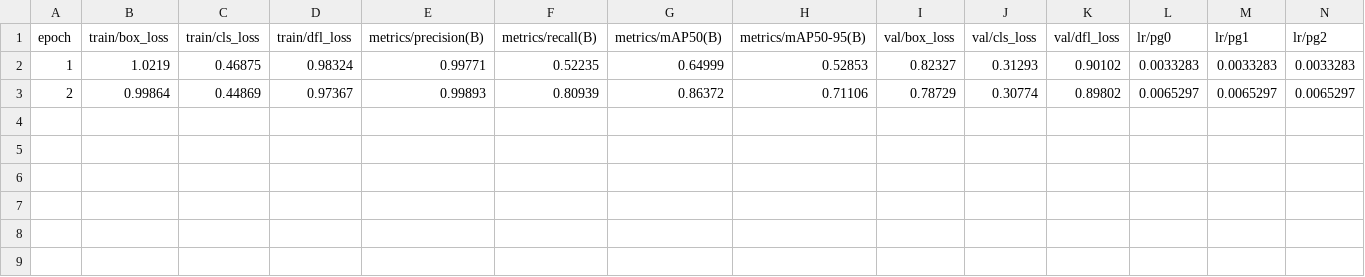
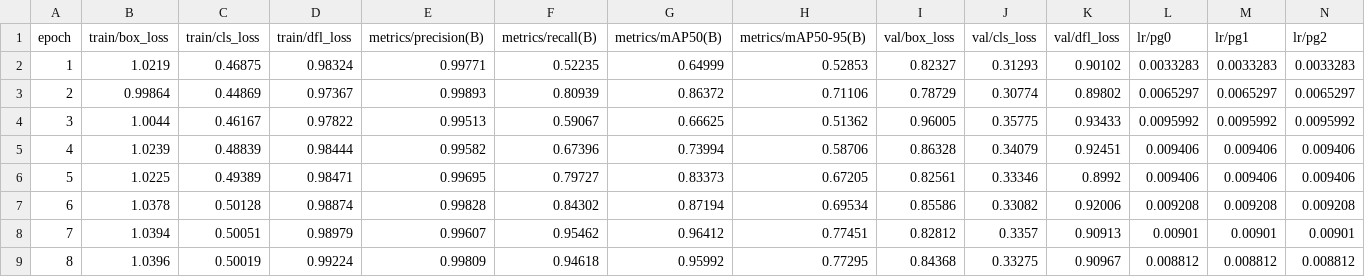
Before and after one commit to nivoset/open-cv-tests, a CSV file: training-data/playing-card-model26/results.csv, drawn as a sheet; the diff names each change by its address in the sheet, - before the commit and + after, or states it on an @@ line.

```diff
--- a/training-data/playing-card-model26/results.csv
+++ b/training-data/playing-card-model26/results.csv
+row 4: 3 | 1.0044 | 0.46167 | 0.97822 | 0.99513 | 0.59067 | 0.66625 | 0.51362 | 0.96005 | 0.35775 | 0.93433 | 0.0095992 | 0.0095992 | 0.0095992
+row 5: 4 | 1.0239 | 0.48839 | 0.98444 | 0.99582 | 0.67396 | 0.73994 | 0.58706 | 0.86328 | 0.34079 | 0.92451 | 0.009406 | 0.009406 | 0.009406
+row 6: 5 | 1.0225 | 0.49389 | 0.98471 | 0.99695 | 0.79727 | 0.83373 | 0.67205 | 0.82561 | 0.33346 | 0.8992 | 0.009406 | 0.009406 | 0.009406
+row 7: 6 | 1.0378 | 0.50128 | 0.98874 | 0.99828 | 0.84302 | 0.87194 | 0.69534 | 0.85586 | 0.33082 | 0.92006 | 0.009208 | 0.009208 | 0.009208
+row 8: 7 | 1.0394 | 0.50051 | 0.98979 | 0.99607 | 0.95462 | 0.96412 | 0.77451 | 0.82812 | 0.3357 | 0.90913 | 0.00901 | 0.00901 | 0.00901
+row 9: 8 | 1.0396 | 0.50019 | 0.99224 | 0.99809 | 0.94618 | 0.95992 | 0.77295 | 0.84368 | 0.33275 | 0.90967 | 0.008812 | 0.008812 | 0.008812
```
Also changed, not shown: 2 other files.
